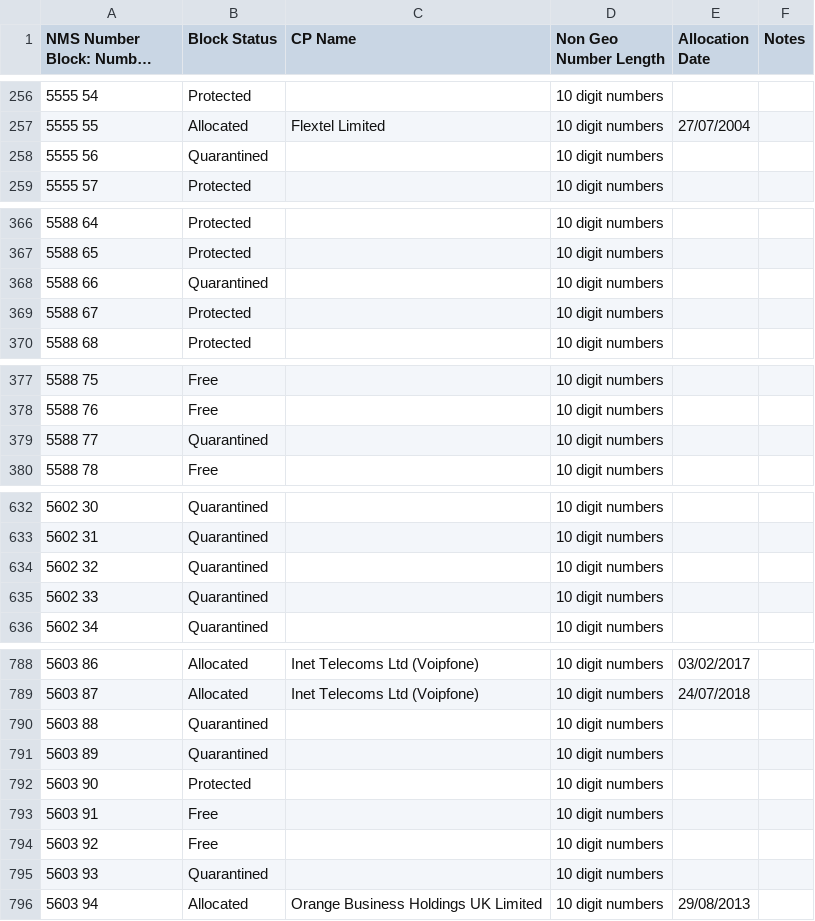
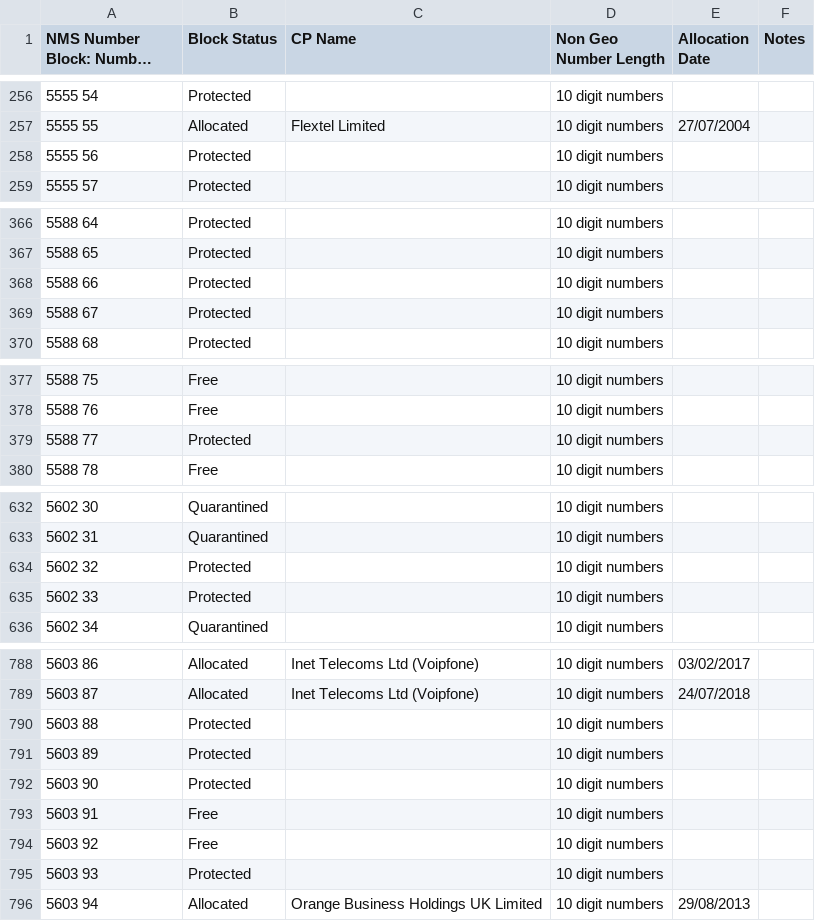
Before and after one commit to DrHyde/perl-modules-Number-Phone-data-files, a CSV file: S5.csv, drawn as a sheet; only a part is shown, gaps mark what is left out; long unchanged cells end in …; the diff covers the shown part only; the diff names each change by its address in the sheet, - before the commit and + after, or states it on an @@ line.

```diff
--- a/S5.csv
+++ b/S5.csv
-B258 (Block Status): Quarantined
+B258 (Block Status): Protected
-B368 (Block Status): Quarantined
+B368 (Block Status): Protected
-B379 (Block Status): Quarantined
+B379 (Block Status): Protected
-B634:B635 (Block Status): Quarantined
+B634:B635 (Block Status): Protected
-B790:B791 (Block Status): Quarantined
+B790:B791 (Block Status): Protected
-B795 (Block Status): Quarantined
+B795 (Block Status): Protected
```
Also changed, not shown: 11 edited cells elsewhere in this file, S3.csv, S7.csv, 14 other files.
